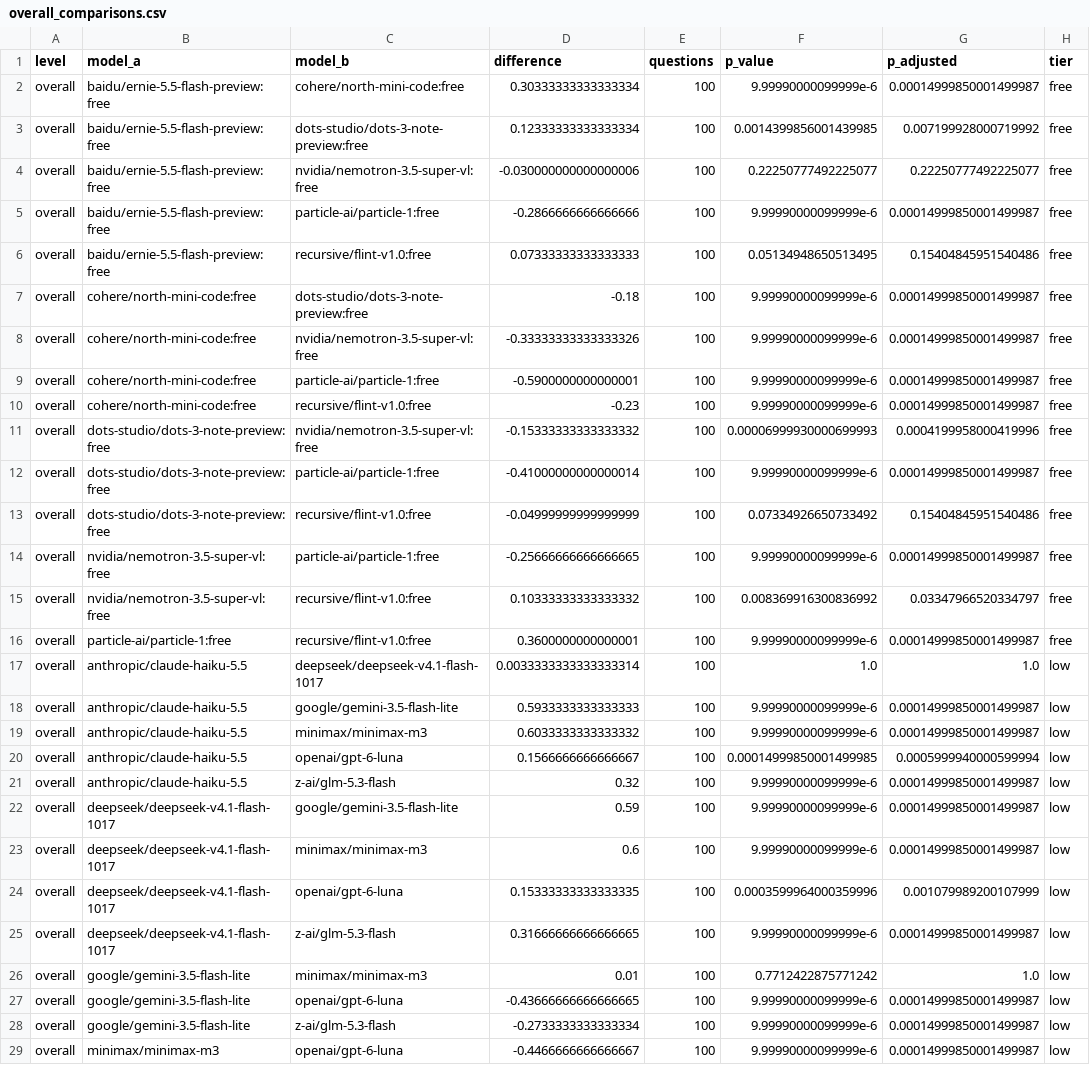
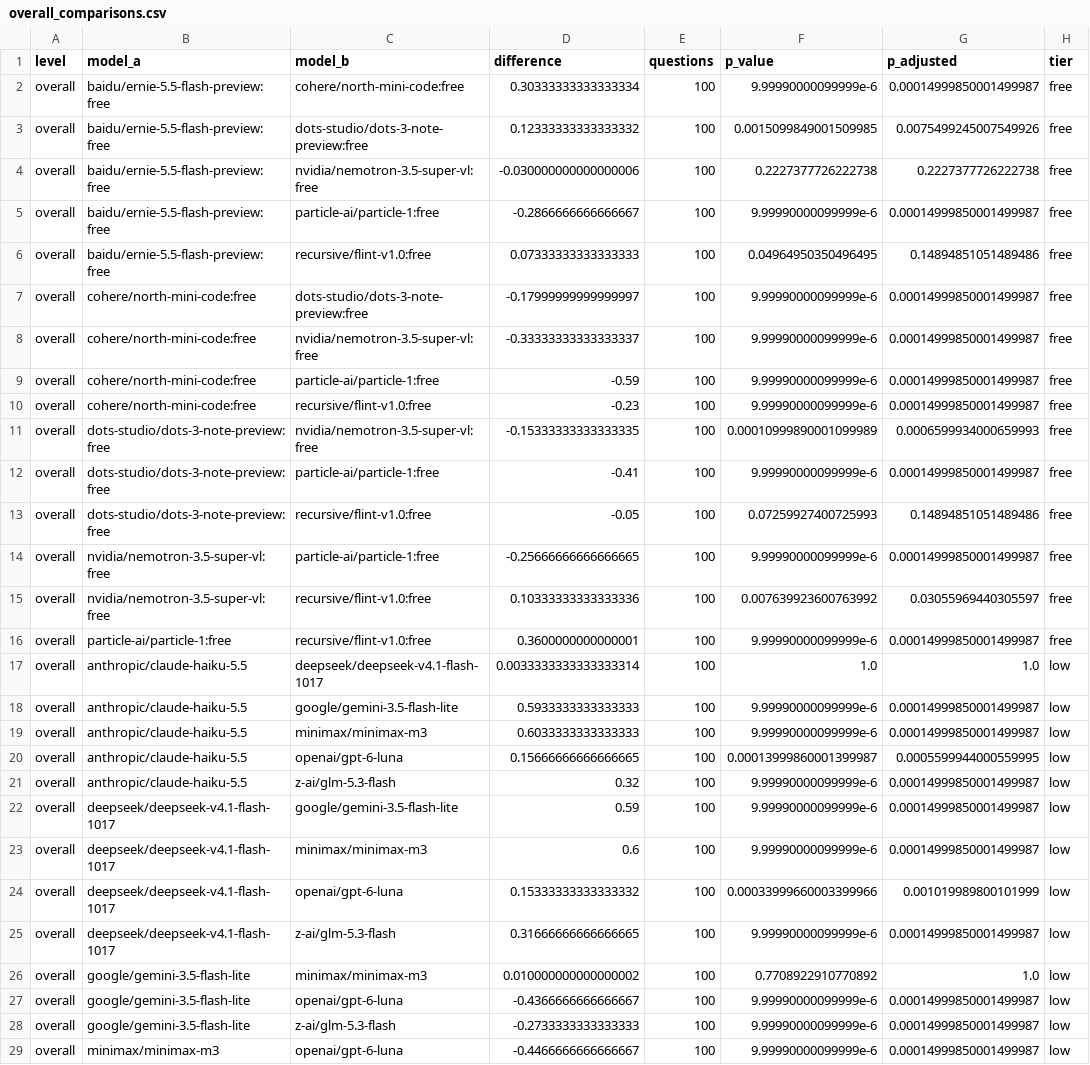
Before and after one commit to seandata8/smiles-bench, a CSV file: data/02-analysis_data/overall_comparisons.csv, drawn as a sheet; only a part is shown; the diff covers the shown part only; the diff names each change by its address in the sheet, - before the commit and + after, or states it on an @@ line.

```diff
--- a/data/02-analysis_data/overall_comparisons.csv
+++ b/data/02-analysis_data/overall_comparisons.csv
-D3 (difference): 0.12333333333333334
+D3 (difference): 0.12333333333333332
-F3 (p_value): 0.0014399856001439985
+F3 (p_value): 0.0015099849001509985
-G3 (p_adjusted): 0.007199928000719992
+G3 (p_adjusted): 0.0075499245007549926
-F4 (p_value): 0.22250777492225077
+F4 (p_value): 0.2227377726222738
-G4 (p_adjusted): 0.22250777492225077
+G4 (p_adjusted): 0.2227377726222738
-D5 (difference): -0.2866666666666666
+D5 (difference): -0.2866666666666667
-F6 (p_value): 0.05134948650513495
+F6 (p_value): 0.04964950350496495
-G6 (p_adjusted): 0.15404845951540486
+G6 (p_adjusted): 0.14894851051489486
-D7 (difference): -0.18
+D7 (difference): -0.17999999999999997
-D8 (difference): -0.33333333333333326
+D8 (difference): -0.33333333333333337
-D9 (difference): -0.5900000000000001
+D9 (difference): -0.59
-D11 (difference): -0.15333333333333332
+D11 (difference): -0.15333333333333335
-F11 (p_value): 0.00006999930000699993
+F11 (p_value): 0.00010999890001099989
-G11 (p_adjusted): 0.0004199958000419996
+G11 (p_adjusted): 0.0006599934000659993
-D12 (difference): -0.41000000000000014
+D12 (difference): -0.41
-D13 (difference): -0.04999999999999999
+D13 (difference): -0.05
-F13 (p_value): 0.07334926650733492
+F13 (p_value): 0.07259927400725993
-G13 (p_adjusted): 0.15404845951540486
+G13 (p_adjusted): 0.14894851051489486
-D15 (difference): 0.10333333333333332
+D15 (difference): 0.10333333333333336
-F15 (p_value): 0.008369916300836992
+F15 (p_value): 0.007639923600763992
-G15 (p_adjusted): 0.03347966520334797
+G15 (p_adjusted): 0.03055969440305597
-D19 (difference): 0.6033333333333332
+D19 (difference): 0.6033333333333333
-D20 (difference): 0.1566666666666667
+D20 (difference): 0.15666666666666665
-F20 (p_value): 0.00014999850001499985
+F20 (p_value): 0.00013999860001399987
-G20 (p_adjusted): 0.0005999940000599994
+G20 (p_adjusted): 0.0005599944000559995
-D24 (difference): 0.15333333333333335
+D24 (difference): 0.15333333333333332
-F24 (p_value): 0.0003599964000359996
+F24 (p_value): 0.00033999660003399966
-G24 (p_adjusted): 0.001079989200107999
+G24 (p_adjusted): 0.001019989800101999
-D26 (difference): 0.01
+D26 (difference): 0.010000000000000002
-F26 (p_value): 0.7712422875771242
+F26 (p_value): 0.7708922910770892
-D27 (difference): -0.43666666666666665
+D27 (difference): -0.4366666666666667
-D28 (difference): -0.2733333333333334
+D28 (difference): -0.2733333333333333
```
Also changed, not shown: 24 edited cells elsewhere in this file, 9 other files.
